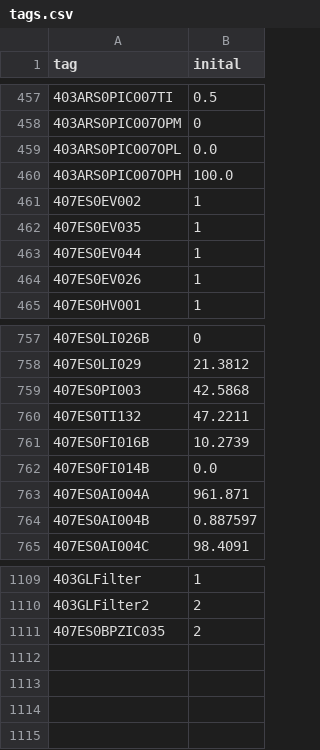
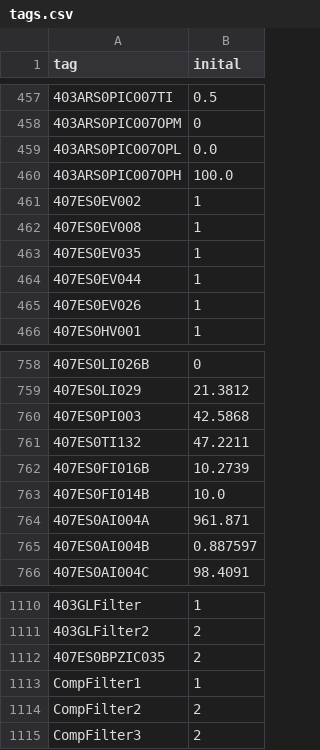
Before and after one commit to callmesahb/Bidboland_OTS, a CSV file: new opc/tags.csv, drawn as a sheet; only a part is shown, gaps mark what is left out.

```diff
--- a/new opc/tags.csv
+++ b/new opc/tags.csv
@@ -461,2 +461,3 @@ tag,inital
 407ES0EV002,1
+407ES0EV008,1
 407ES0EV035,1
@@ -761,3 +762,3 @@ tag,inital
 407ES0FI016B,10.2739
-407ES0FI014B,0.0
+407ES0FI014B,10.0
 407ES0AI004A,961.871
@@ -1111 +1112,4 @@ tag,inital
 407ES0BPZIC035,2
+CompFilter1,1
+CompFilter2,2
+CompFilter3,2
```
Also changed, not shown: new_opc_tags.csv, 21 other files.
